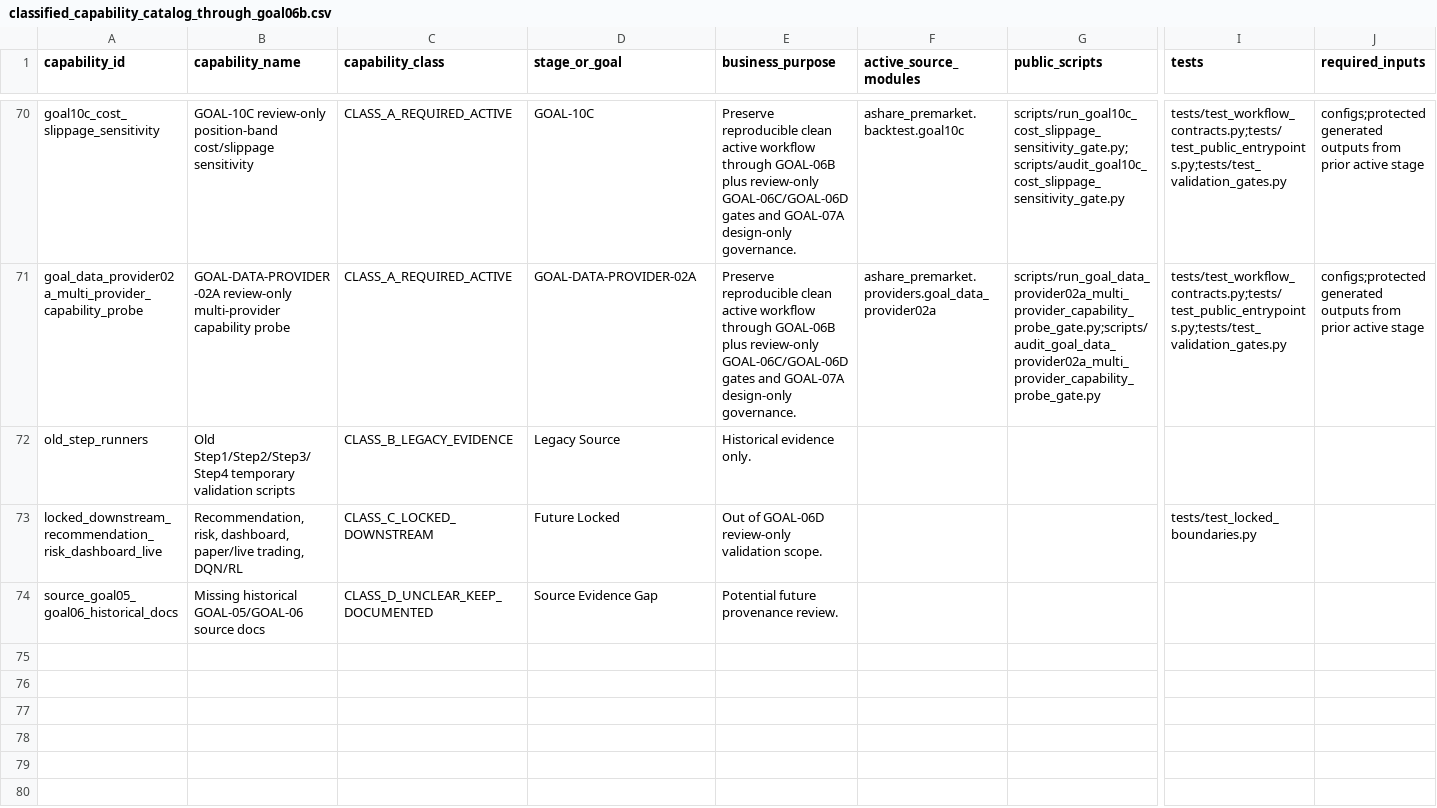
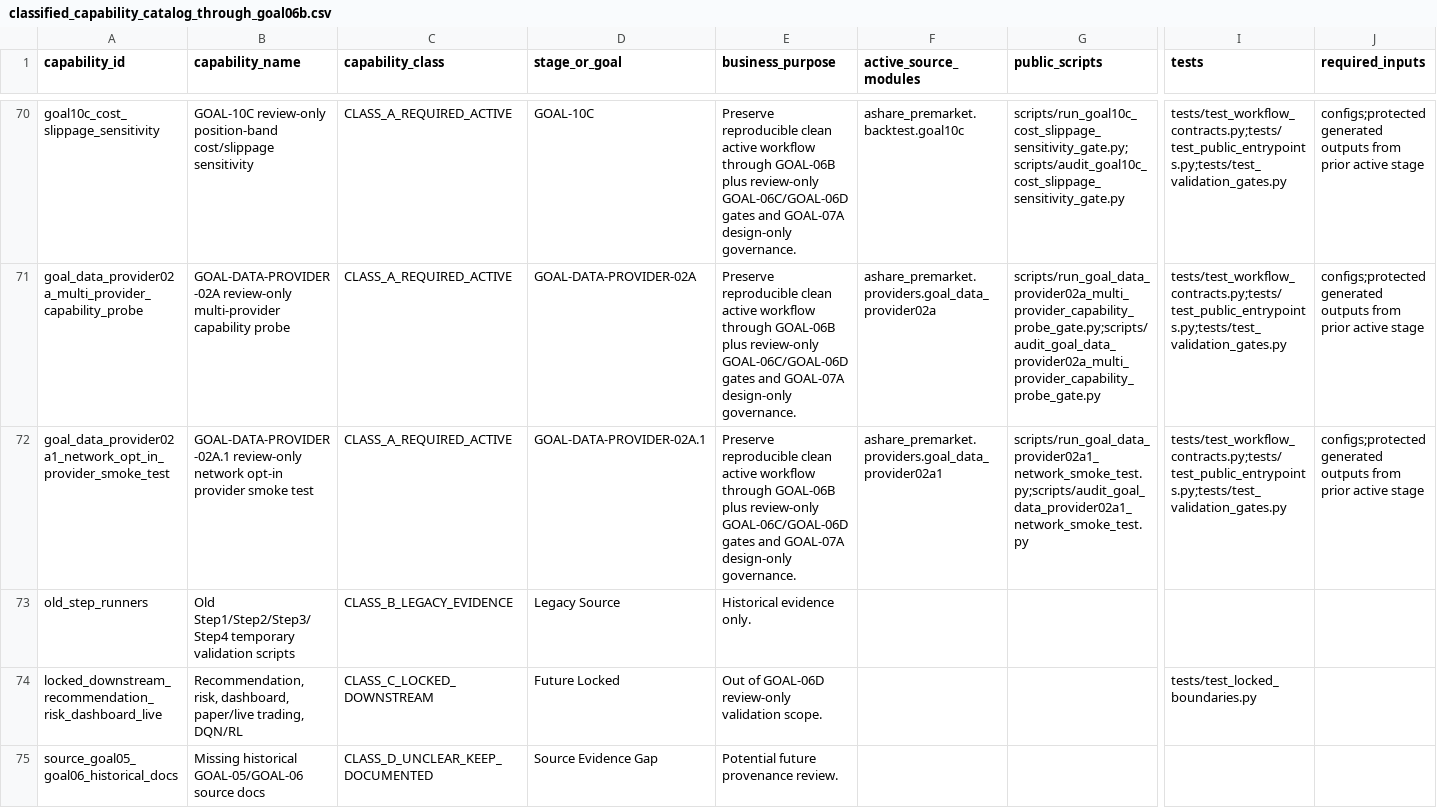
Before and after one commit to RyanLu0203/A_share_premarket_core, a CSV file: outputs/audits/classified_capability_catalog_through_goal06b.csv, drawn as a sheet; only a part is shown, gaps mark what is left out; rows hold the shown columns only; the diff names each change by its address in the sheet, - before the commit and + after, or states it on an @@ line.

```diff
--- a/outputs/audits/classified_capability_catalog_through_goal06b.csv
+++ b/outputs/audits/classified_capability_catalog_through_goal06b.csv
+row 72: goal_data_provider02a1_network_opt_in_provider_smoke_test | GOAL-DATA-PROVIDER-02A.1 review-only network opt-in provider smoke test | CLASS_A_REQUIRED_ACTIVE | GOAL-DATA-PROVIDER-02A.1 | Preserve reproducible clean active workflow through GOAL-06B plus review-only GOAL-06C/GOAL-06D gates and GOAL-07A design-only governance. | ashare_premarket.providers.goal_data_provider02a1 | scripts/run_goal_data_provider02a1_network_smoke_test.py;scripts/audit_goal_data_provider02a1_network_smoke_test.py | tests/test_workflow_contracts.py;tests/test_public_entrypoints.py;tests/test_validation_gates.py | configs;protected generated outputs from prior active stage
```
Also changed, not shown: configs/project/workflow_status.csv, outputs/audits/adapter_audit_matrix.csv, 46 other files.
